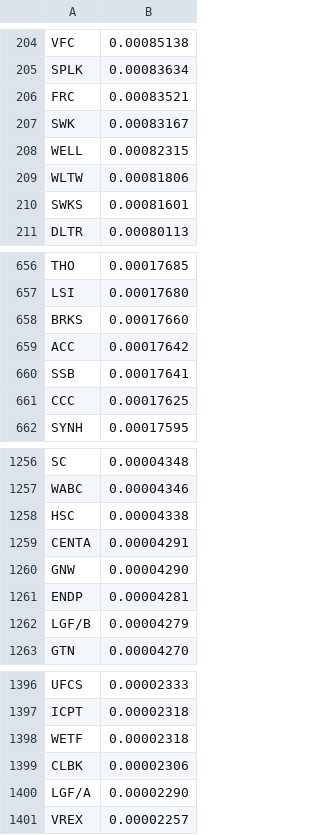
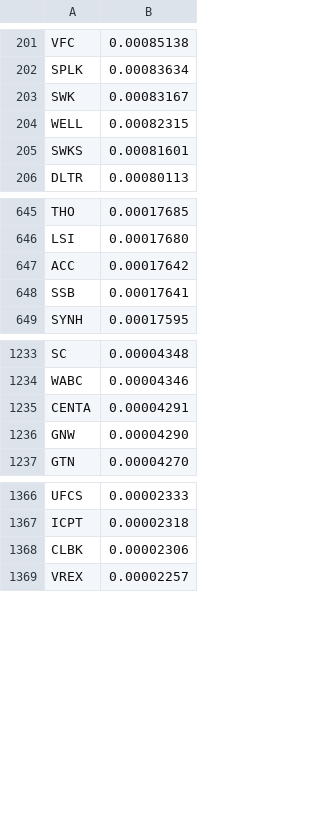
Before and after one commit to greenmtnboy/py-portfolio-index, a CSV file: py_portfolio_index/bin/indexes/esgv_2020_q4.csv, drawn as a sheet; only a part is shown, gaps mark what is left out; the diff covers the shown part only; the diff names each change by its address in the sheet, - before the commit and + after, or states it on an @@ line.

```diff
--- a/py_portfolio_index/bin/indexes/esgv_2020_q4.csv
+++ b/py_portfolio_index/bin/indexes/esgv_2020_q4.csv
-row 206: FRC | 0.00083521
-row 209: WLTW | 0.00081806
-row 658: BRKS | 0.00017660
-row 661: CCC | 0.00017625
-row 1258: HSC | 0.00004338
-row 1261: ENDP | 0.00004281
-row 1262: LGF/B | 0.00004279
-row 1398: WETF | 0.00002318
-row 1400: LGF/A | 0.00002290
```
Also changed, not shown: 26 removed rows elsewhere in this file, py_portfolio_index/bin/indexes/industrials_2023_q2.csv, py_portfolio_index/bin/indexes/small_cap_ex-real_estate_2023_q2.csv, 33 other files.
